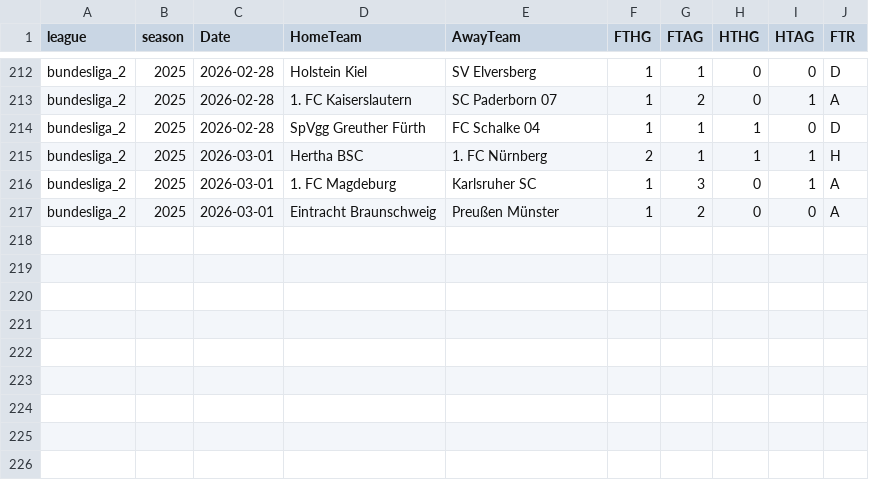
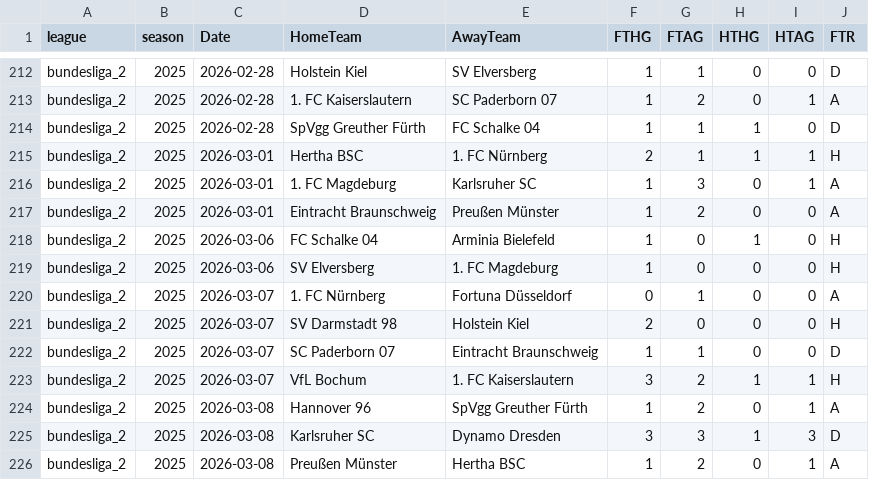
Before and after one commit to bobbobunda01/betsmat_goal_modele, a CSV file: data/bl2/saison_encours.csv, drawn as a sheet; only a part is shown, gaps mark what is left out; the diff names each change by its address in the sheet, - before the commit and + after, or states it on an @@ line.

```diff
--- a/data/bl2/saison_encours.csv
+++ b/data/bl2/saison_encours.csv
+row 218: bundesliga_2 | 2025 | 2026-03-06 | FC Schalke 04 | Arminia Bielefeld | 1 | 0 | 1 | 0 | H
+row 219: bundesliga_2 | 2025 | 2026-03-06 | SV Elversberg | 1. FC Magdeburg | 1 | 0 | 0 | 0 | H
+row 220: bundesliga_2 | 2025 | 2026-03-07 | 1. FC Nürnberg | Fortuna Düsseldorf | 0 | 1 | 0 | 0 | A
+row 221: bundesliga_2 | 2025 | 2026-03-07 | SV Darmstadt 98 | Holstein Kiel | 2 | 0 | 0 | 0 | H
+row 222: bundesliga_2 | 2025 | 2026-03-07 | SC Paderborn 07 | Eintracht Braunschweig | 1 | 1 | 0 | 0 | D
+row 223: bundesliga_2 | 2025 | 2026-03-07 | VfL Bochum | 1. FC Kaiserslautern | 3 | 2 | 1 | 1 | H
+row 224: bundesliga_2 | 2025 | 2026-03-08 | Hannover 96 | SpVgg Greuther Fürth | 1 | 2 | 0 | 1 | A
+row 225: bundesliga_2 | 2025 | 2026-03-08 | Karlsruher SC | Dynamo Dresden | 3 | 3 | 1 | 3 | D
+row 226: bundesliga_2 | 2025 | 2026-03-08 | Preußen Münster | Hertha BSC | 1 | 2 | 0 | 1 | A
```
Also changed, not shown: data/bl1/saison_encours.csv, data/mexique/saison_encours.csv, 21 other files.
